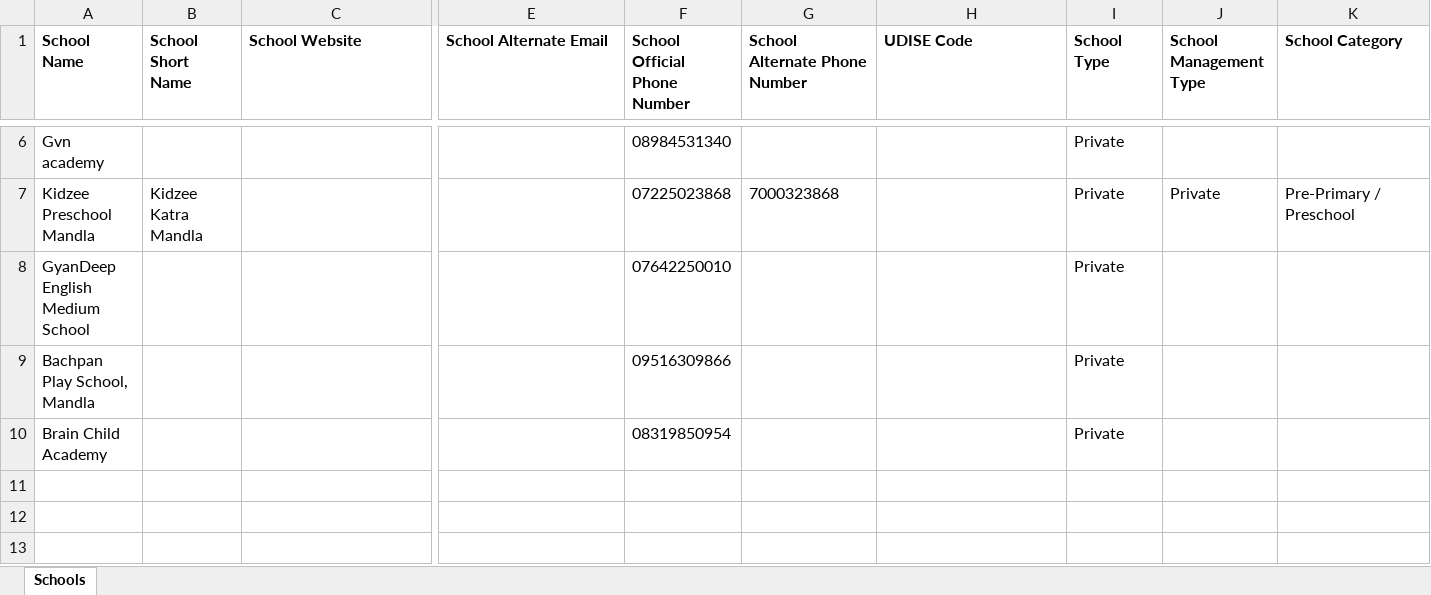
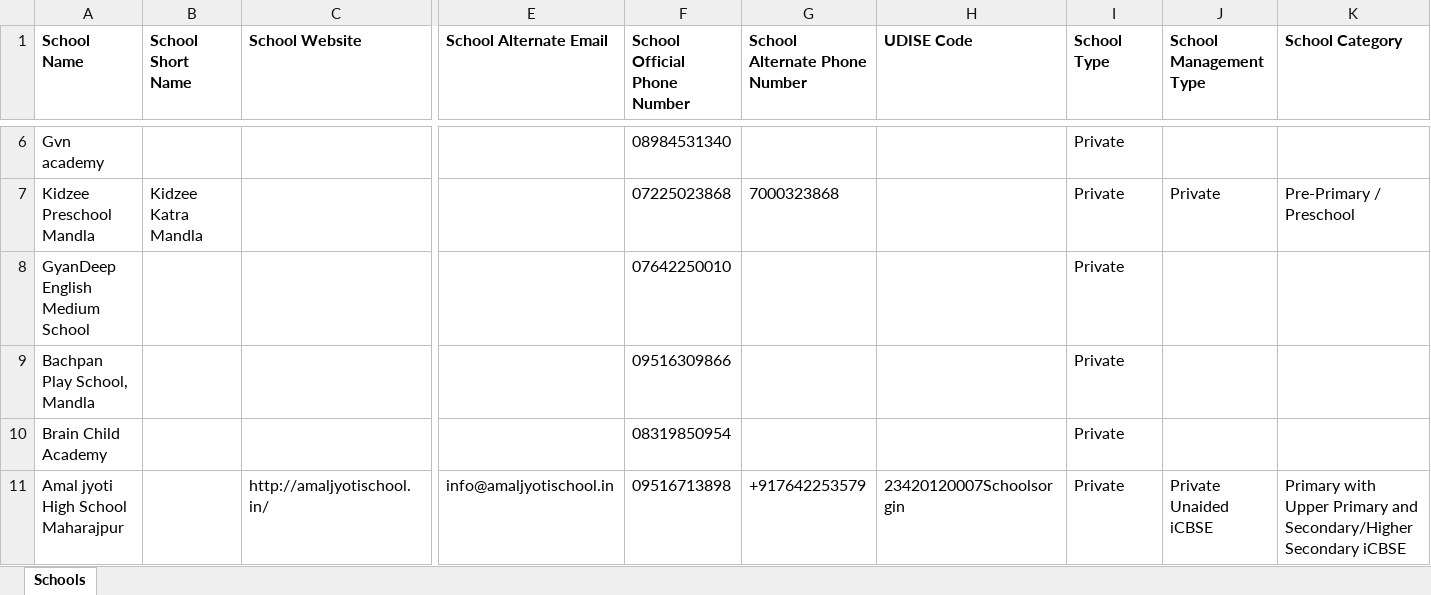
Before and after one commit to anandsagar6/School_Data_Scraper, an Excel workbook: Excel_Data/current_data.xlsx, sheet Schools, drawn as a sheet; only a part is shown, gaps mark what is left out; values as stored, in another font and other column widths than the file's, no borders; rows hold the shown columns only; the diff names each change by its address in the sheet, - before the commit and + after, or states it on an @@ line.

Commit message:
school data: school saved in Mandla (rank 6/10)

```diff
--- a/Excel_Data/current_data.xlsx (sheet Schools)
+++ b/Excel_Data/current_data.xlsx (sheet Schools)
+row 11: Amal jyoti High School Maharajpur |  | http://amaljyotischool.in/ | info@amaljyotischool.in | 09516713898 | +917642253579 | 23420120007Schoolsorgin | Private | Private Unaided iCBSE | Primary with Upper Primary and Secondary/Higher Secondary iCBSE
```
Also changed, not shown: Excel_Data/master_data.xlsx, Temp_Data/Madhya_Pradesh_Mandla_temporary_schools.xlsx, 1 other file.
